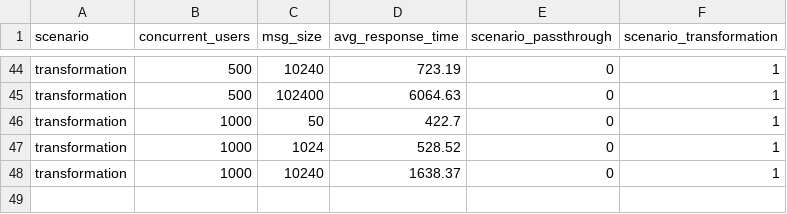
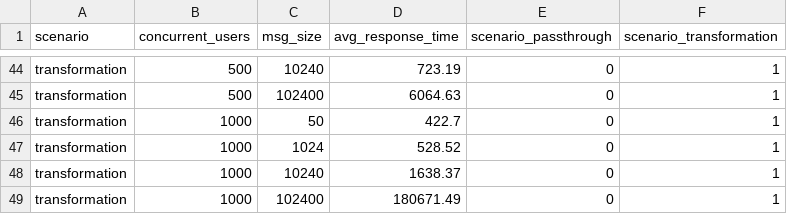
Before and after one commit to JayaniH/Adding-Domain-Knowledge-to-Keras-based-Neural-Networks, a CSV file: api_manager/summary_truncated.csv, drawn as a sheet; only a part is shown, gaps mark what is left out; the diff names each change by its address in the sheet, - before the commit and + after, or states it on an @@ line.

```diff
--- a/api_manager/summary_truncated.csv
+++ b/api_manager/summary_truncated.csv
+row 49: transformation | 1000 | 102400 | 180671.49 | 0 | 1
```
Also changed, not shown: 3 other files.
